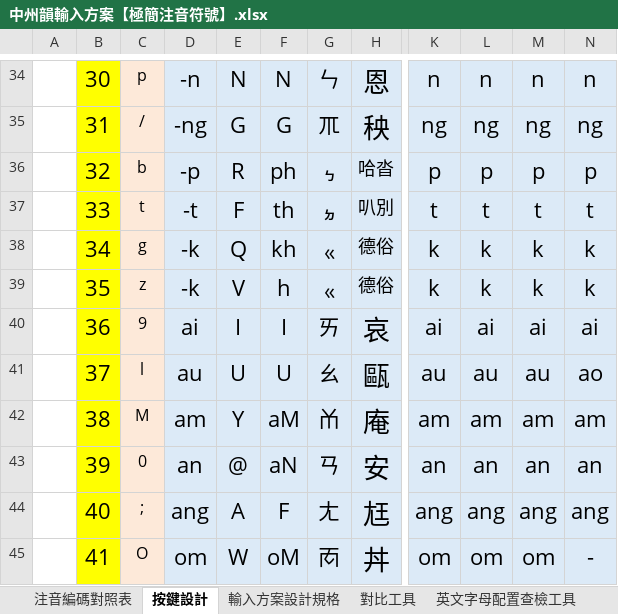
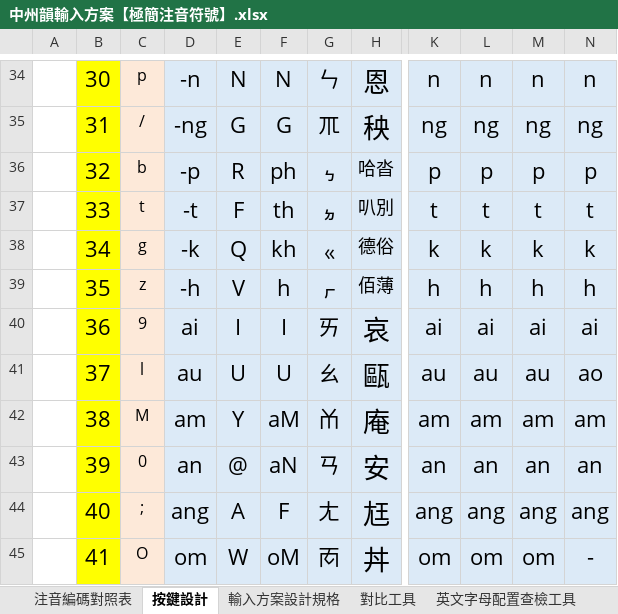
Before and after one commit to AlanJui/rime-tlpa, an Excel workbook: docs/中州韻輸入方案【極簡注音符號】.xlsx, sheet 按鍵設計, drawn as a sheet; only a part is shown, gaps mark what is left out; values as stored, in another font and other column widths than the file's, no borders; conditional formats and table styles not drawn; the diff names each change by its address in the sheet, - before the commit and + after, or states it on an @@ line.

```diff
--- a/docs/中州韻輸入方案【極簡注音符號】.xlsx (sheet 按鍵設計)
+++ b/docs/中州韻輸入方案【極簡注音符號】.xlsx (sheet 按鍵設計)
-D39: -k
+D39: -h
-G39: ㆻ
+G39: ㆷ
-H39: 德俗
+H39: 佰薄
-K39: k
+K39: h
-L39: k
+L39: h
-M39: k
+M39: h
-N39: k
+N39: h
```
Also changed, not shown: sheet 輸入方案設計規格, sheet 注音編碼對照表, 13 other files.
